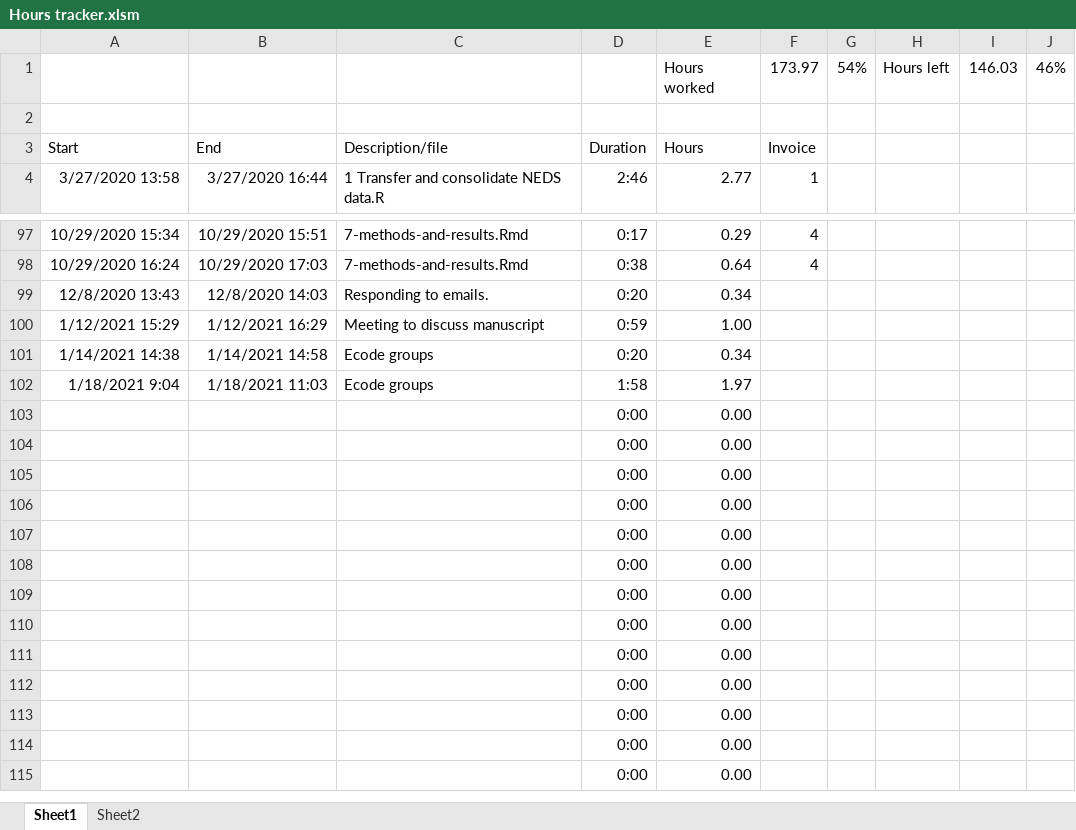
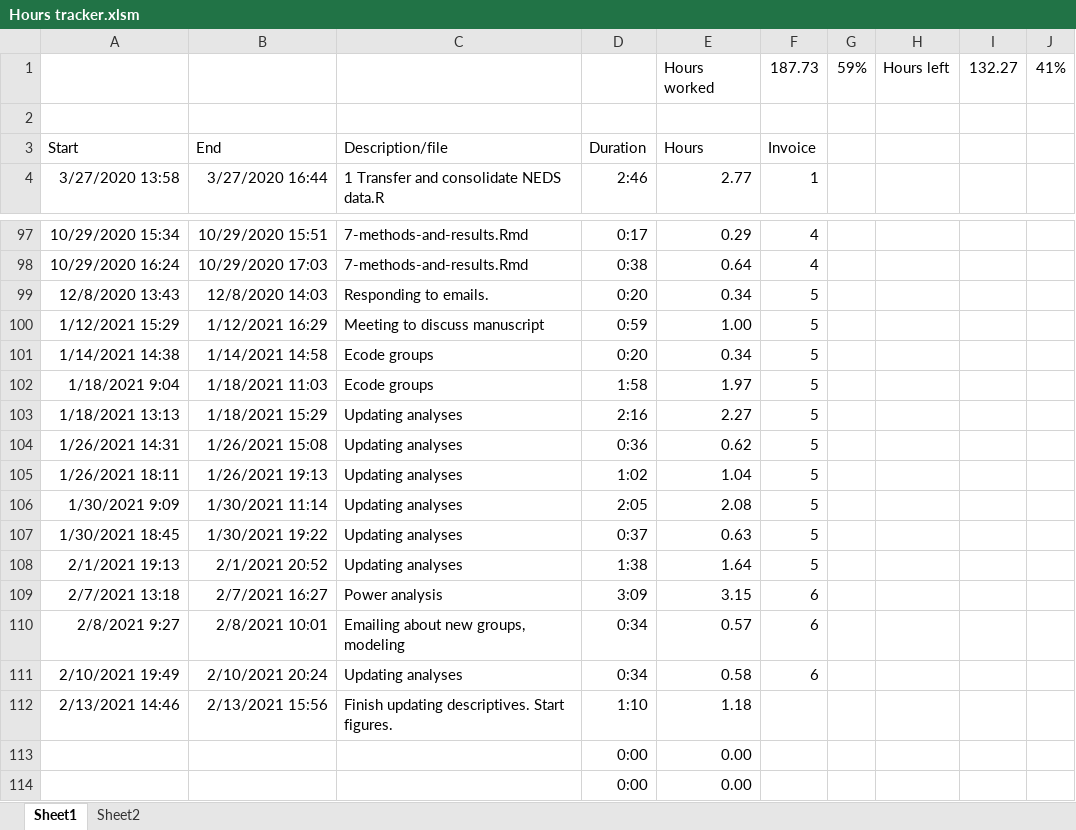
Before and after one commit to jrf1111/Elders-Playing-Like-Children, an Excel workbook: Hours tracker.xlsm, sheet Sheet1, drawn as a sheet; only a part is shown, gaps mark what is left out; the shorter side is filled out with more unchanged rows; values as stored, in another font and other column widths than the file's, no borders; charts and pictures not drawn; removed rows and columns are numbered as before the commit, all else as after; the diff names each change by its address in the sheet, - before the commit and + after, or states it on an @@ line.

Commit message:
Finish updating descriptives. Start figures.

```diff
--- a/Hours tracker.xlsm (sheet Sheet1)
+++ b/Hours tracker.xlsm (sheet Sheet1)
-row 1:  |  |  |  | Hours worked | 173.97 | 54% | Hours left | 146.03 | 46%
+row 1:  |  |  |  | Hours worked | 187.73 | 59% | Hours left | 132.27 | 41%
-F99:F102: (empty)
+F99:F102: 5
-row 103:  |  |  | 0:00 | 0.00
-row 104:  |  |  | 0:00 | 0.00
-row 105:  |  |  | 0:00 | 0.00
-row 106:  |  |  | 0:00 | 0.00
-row 107:  |  |  | 0:00 | 0.00
-row 108:  |  |  | 0:00 | 0.00
-row 109:  |  |  | 0:00 | 0.00
-row 110:  |  |  | 0:00 | 0.00
-row 111:  |  |  | 0:00 | 0.00
-row 112:  |  |  | 0:00 | 0.00
+row 103: 1/18/2021 13:13 | 1/18/2021 15:29 | Updating analyses | 2:16 | 2.27 | 5
+row 104: 1/26/2021 14:31 | 1/26/2021 15:08 | Updating analyses | 0:36 | 0.62 | 5
+row 105: 1/26/2021 18:11 | 1/26/2021 19:13 | Updating analyses | 1:02 | 1.04 | 5
+row 106: 1/30/2021 9:09 | 1/30/2021 11:14 | Updating analyses | 2:05 | 2.08 | 5
+row 107: 1/30/2021 18:45 | 1/30/2021 19:22 | Updating analyses | 0:37 | 0.63 | 5
+row 108: 2/1/2021 19:13 | 2/1/2021 20:52 | Updating analyses | 1:38 | 1.64 | 5
+row 109: 2/7/2021 13:18 | 2/7/2021 16:27 | Power analysis | 3:09 | 3.15 | 6
+row 110: 2/8/2021 9:27 | 2/8/2021 10:01 | Emailing about new groups, modeling | 0:34 | 0.57 | 6
+row 111: 2/10/2021 19:49 | 2/10/2021 20:24 | Updating analyses | 0:34 | 0.58 | 6
+row 112: 2/13/2021 14:46 | 2/13/2021 15:56 | Finish updating descriptives. Start figures. | 1:10 | 1.18
```
Also changed, not shown: sheet Sheet2, 4 other files.
